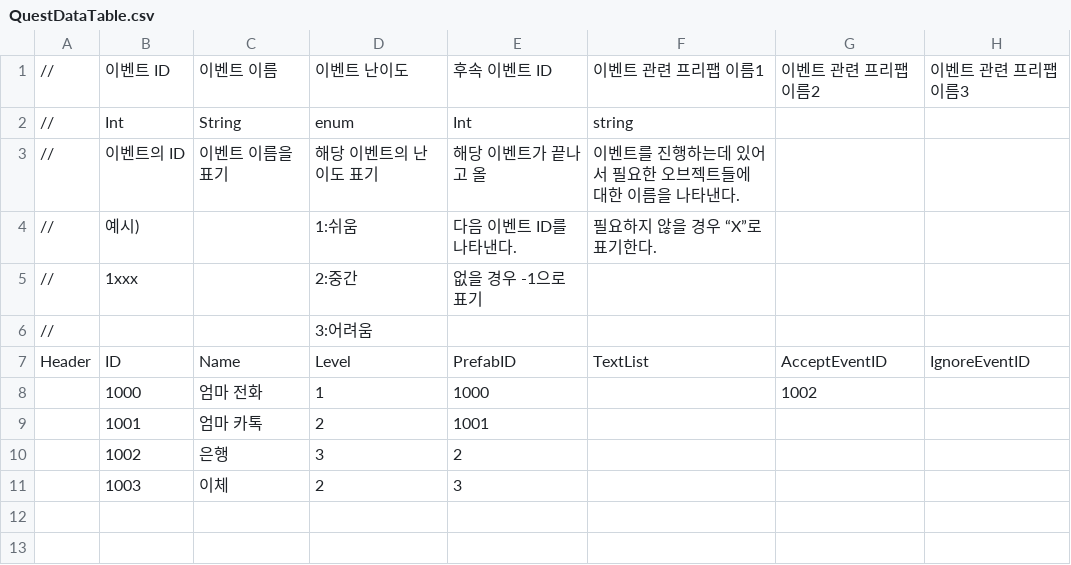
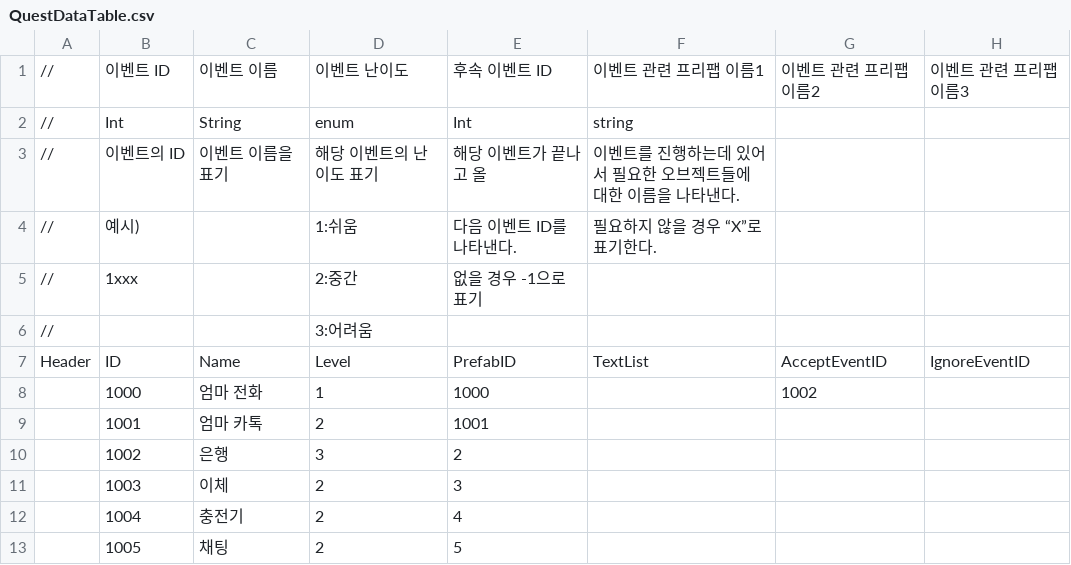
Before and after one commit to weariness00/Mandle_10Minute_Game, a CSV file: Neglect/Assets/Resources/Quest/QuestDataTable.csv, drawn as a sheet.

```diff
--- a/Neglect/Assets/Resources/Quest/QuestDataTable.csv
+++ b/Neglect/Assets/Resources/Quest/QuestDataTable.csv
@@ -11 +11,3 @@ Header,ID,Name,Level,PrefabID,TextList,AcceptEventID,IgnoreEventID
 ,1003,이체,2,3,,,
+,1004,충전기,2,4,,,
+,1005,채팅,2,5,,,
```
Also changed, not shown: 33 other files.
